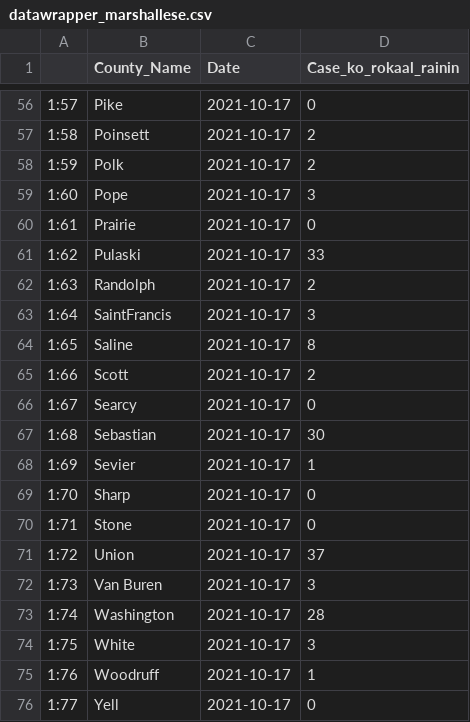
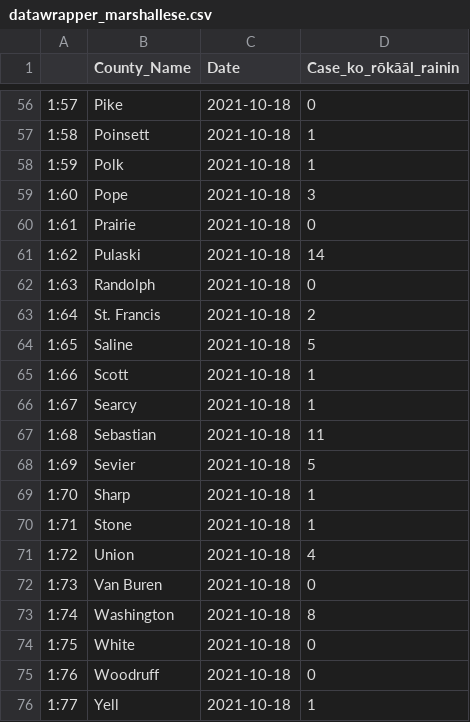
Before and after one commit to Arkansascovid/Main, a CSV file: Marshallese/datawrapper_marshallese.csv, drawn as a sheet; only a part is shown, gaps mark what is left out; the diff covers the shown part only.

```diff
--- a/Marshallese/datawrapper_marshallese.csv
+++ b/Marshallese/datawrapper_marshallese.csv
@@ -1 +1 @@
-"","County_Name","Date","Case_ko_rokaal_rainin"
+"","County_Name","Date","Case_ko_rōkāāl_rainin"
@@ -56,21 +56,21 @@
-"1:57","Pike",2021-10-17,0
-"1:58","Poinsett",2021-10-17,2
-"1:59","Polk",2021-10-17,2
-"1:60","Pope",2021-10-17,3
-"1:61","Prairie",2021-10-17,0
-"1:62","Pulaski",2021-10-17,33
-"1:63","Randolph",2021-10-17,2
-"1:64","SaintFrancis",2021-10-17,3
-"1:65","Saline",2021-10-17,8
-"1:66","Scott",2021-10-17,2
-"1:67","Searcy",2021-10-17,0
-"1:68","Sebastian",2021-10-17,30
-"1:69","Sevier",2021-10-17,1
-"1:70","Sharp",2021-10-17,0
-"1:71","Stone",2021-10-17,0
-"1:72","Union",2021-10-17,37
-"1:73","Van Buren",2021-10-17,3
-"1:74","Washington",2021-10-17,28
-"1:75","White",2021-10-17,3
-"1:76","Woodruff",2021-10-17,1
-"1:77","Yell",2021-10-17,0
+"1:57","Pike",2021-10-18,0
+"1:58","Poinsett",2021-10-18,1
+"1:59","Polk",2021-10-18,1
+"1:60","Pope",2021-10-18,3
+"1:61","Prairie",2021-10-18,0
+"1:62","Pulaski",2021-10-18,14
+"1:63","Randolph",2021-10-18,0
+"1:64","St. Francis",2021-10-18,2
+"1:65","Saline",2021-10-18,5
+"1:66","Scott",2021-10-18,1
+"1:67","Searcy",2021-10-18,1
+"1:68","Sebastian",2021-10-18,11
+"1:69","Sevier",2021-10-18,5
+"1:70","Sharp",2021-10-18,1
+"1:71","Stone",2021-10-18,1
+"1:72","Union",2021-10-18,4
+"1:73","Van Buren",2021-10-18,0
+"1:74","Washington",2021-10-18,8
+"1:75","White",2021-10-18,0
+"1:76","Woodruff",2021-10-18,0
+"1:77","Yell",2021-10-18,1
```
Also changed, not shown: 99 edited cells elsewhere in this file, Marshallese/Top_counties_new_cases_marshallese.csv, Marshallese/countyonlytoday_marshallese.csv, 4 other files.
